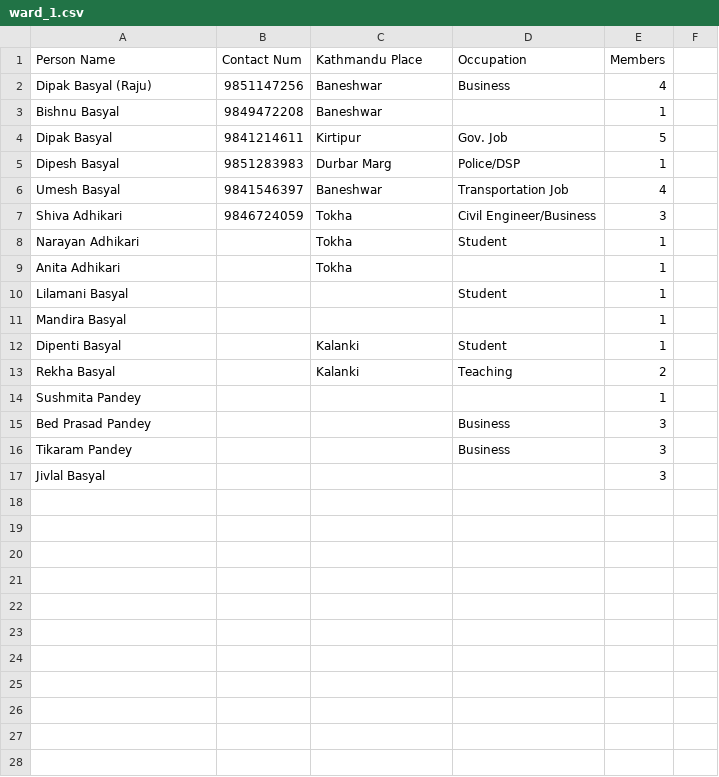
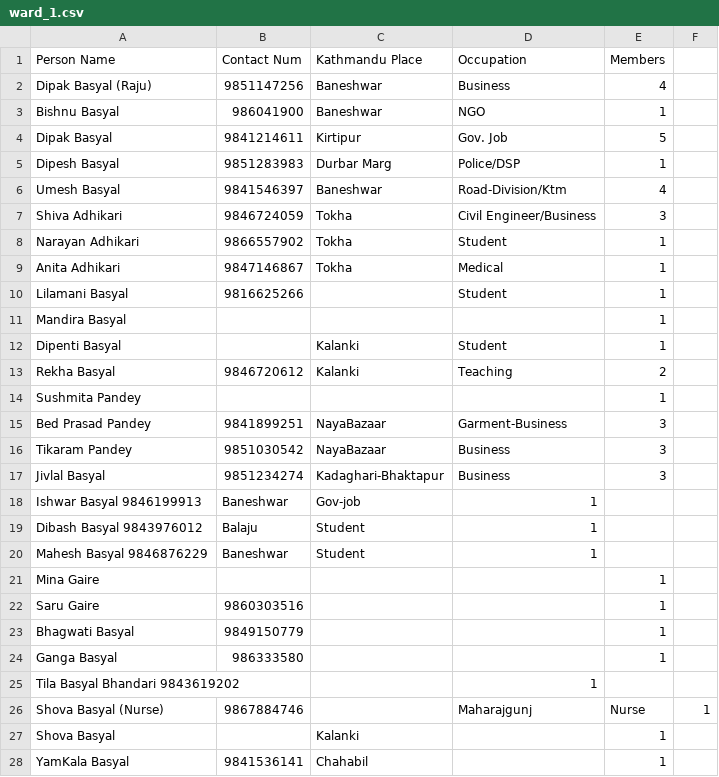
Before and after one commit to bishnusyangja/Malunga_Kathmandu_Sewa_Samaj, a CSV file: ward_1.csv, drawn as a sheet.

```diff
--- a/ward_1.csv
+++ b/ward_1.csv
@@ -2,16 +2,27 @@ Person Name, Contact Num, Kathmandu Place, Occupation, Members
 Dipak Basyal (Raju), 9851147256, Baneshwar, Business, 4
-Bishnu Basyal, 9849472208, Baneshwar, ,1
+Bishnu Basyal, 986041900, Baneshwar, NGO, 1
 Dipak Basyal, 9841214611, Kirtipur, Gov. Job, 5
 Dipesh Basyal, 9851283983, Durbar Marg, Police/DSP, 1
-Umesh Basyal, 9841546397, Baneshwar, Transportation Job, 4
+Umesh Basyal, 9841546397, Baneshwar, Road-Division/Ktm, 4
 Shiva Adhikari, 9846724059, Tokha, Civil Engineer/Business, 3
-Narayan Adhikari, , Tokha, Student, 1
-Anita Adhikari, , Tokha, , 1
-Lilamani Basyal, , , Student, 1
+Narayan Adhikari, 9866557902, Tokha, Student, 1
+Anita Adhikari, 9847146867 , Tokha, Medical, 1
+Lilamani Basyal, 9816625266, , Student, 1
 Mandira Basyal, , , , 1
 Dipenti Basyal, , Kalanki, Student, 1
-Rekha Basyal, , Kalanki, Teaching, 2
+Rekha Basyal, 9846720612, Kalanki, Teaching, 2
 Sushmita Pandey, , , , 1
-Bed Prasad Pandey, , , Business, 3
-Tikaram Pandey, , , Business, 3
-Jivlal Basyal, , , , 3
+Bed Prasad Pandey, 9841899251, NayaBazaar, Garment-Business, 3
+Tikaram Pandey, 9851030542, NayaBazaar, Business, 3
+Jivlal Basyal, 9851234274, Kadaghari-Bhaktapur, Business, 3
+Ishwar Basyal 9846199913, Baneshwar, Gov-job, 1
+Dibash Basyal 9843976012, Balaju, Student, 1
+Mahesh Basyal 9846876229, Baneshwar, Student, 1
+Mina Gaire, , , , 1
+Saru Gaire, 9860303516, , , 1
+Bhagwati Basyal, 9849150779, , , 1
+Ganga Basyal, 986333580, , , 1
+Tila Basyal Bhandari 9843619202, , , 1
+Shova Basyal (Nurse), 9867884746, ,Maharajgunj, Nurse, 1
+Shova Basyal, ,Kalanki, , 1
+YamKala Basyal, 9841536141, Chahabil, , 1
```
Also changed, not shown: ward_2.csv, 2 other files.
